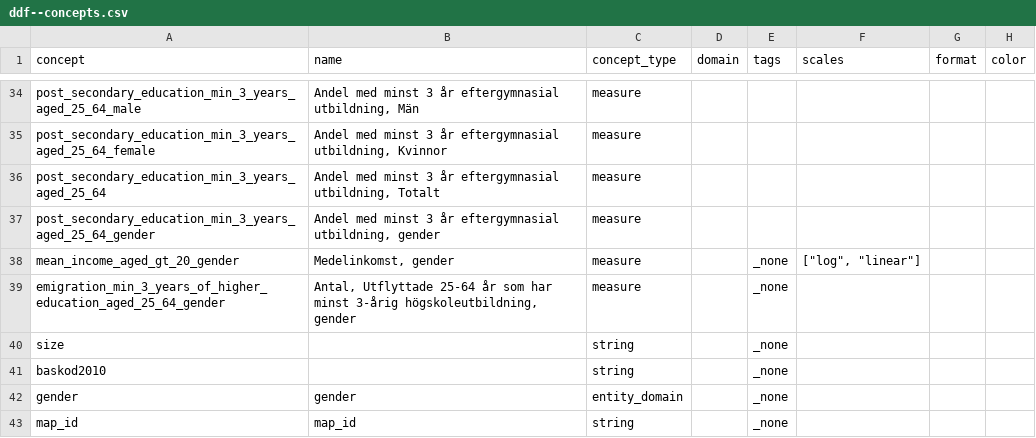
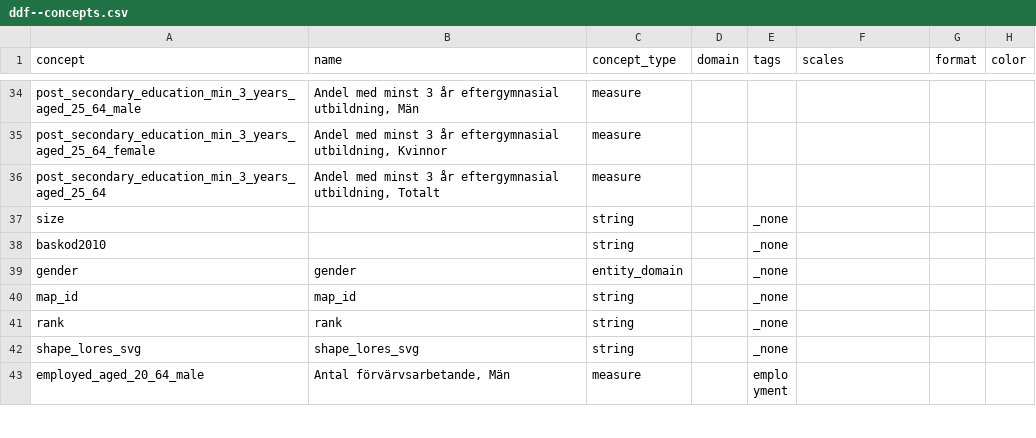
Before and after one commit to open-numbers/ddf--sodertornsmodellen, a CSV file: ddf--sodertornsmodellen--src/ddf--concepts.csv, drawn as a sheet; only a part is shown, gaps mark what is left out; the shorter side is filled out with more unchanged rows; the diff names each change by its address in the sheet, - before the commit and + after, or states it on an @@ line.

Commit message:
updated concepts.csv -- removed _gender entries

```diff
--- a/ddf--sodertornsmodellen--src/ddf--concepts.csv
+++ b/ddf--sodertornsmodellen--src/ddf--concepts.csv
-row 37: post_secondary_education_min_3_years_aged_25_64_gender | Andel med minst 3 år eftergymnasial utbildning, gender | measure
-row 38: mean_income_aged_gt_20_gender | Medelinkomst, gender | measure |  | _none | ["log", "linear"]
-row 39: emigration_min_3_years_of_higher_education_aged_25_64_gender | Antal, Utflyttade 25-64 år som har minst 3-årig högskoleutbildning, gender | measure |  | _none
```
Also changed, not shown: 3 other files.
